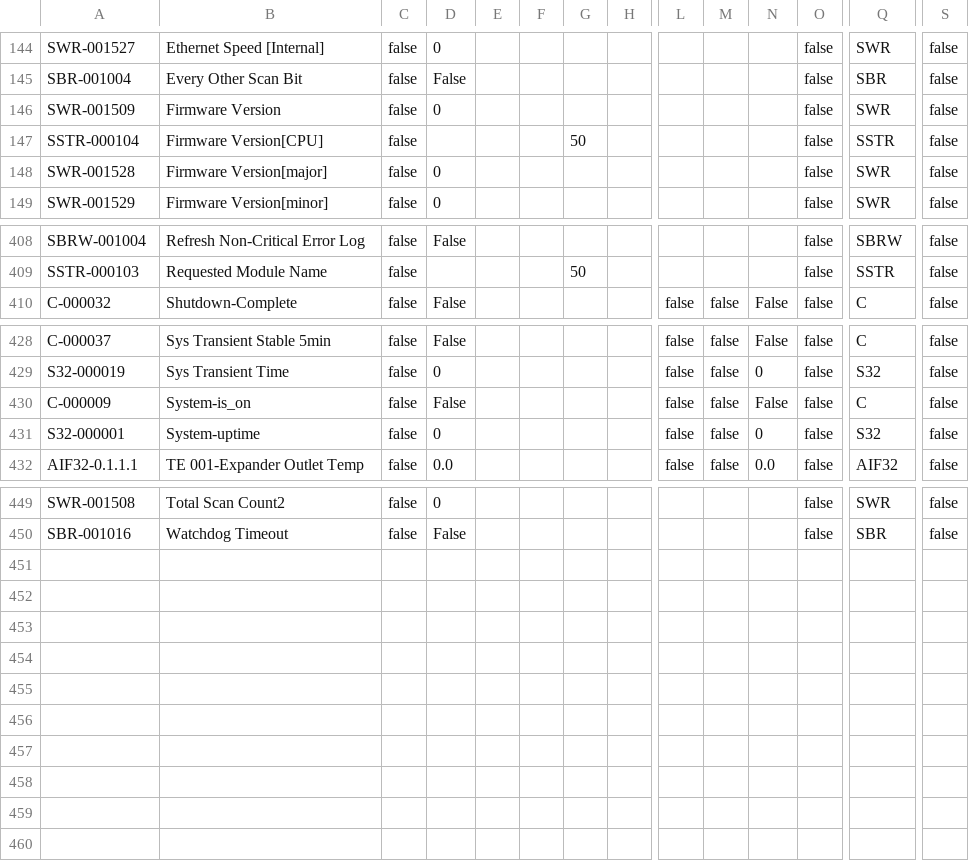
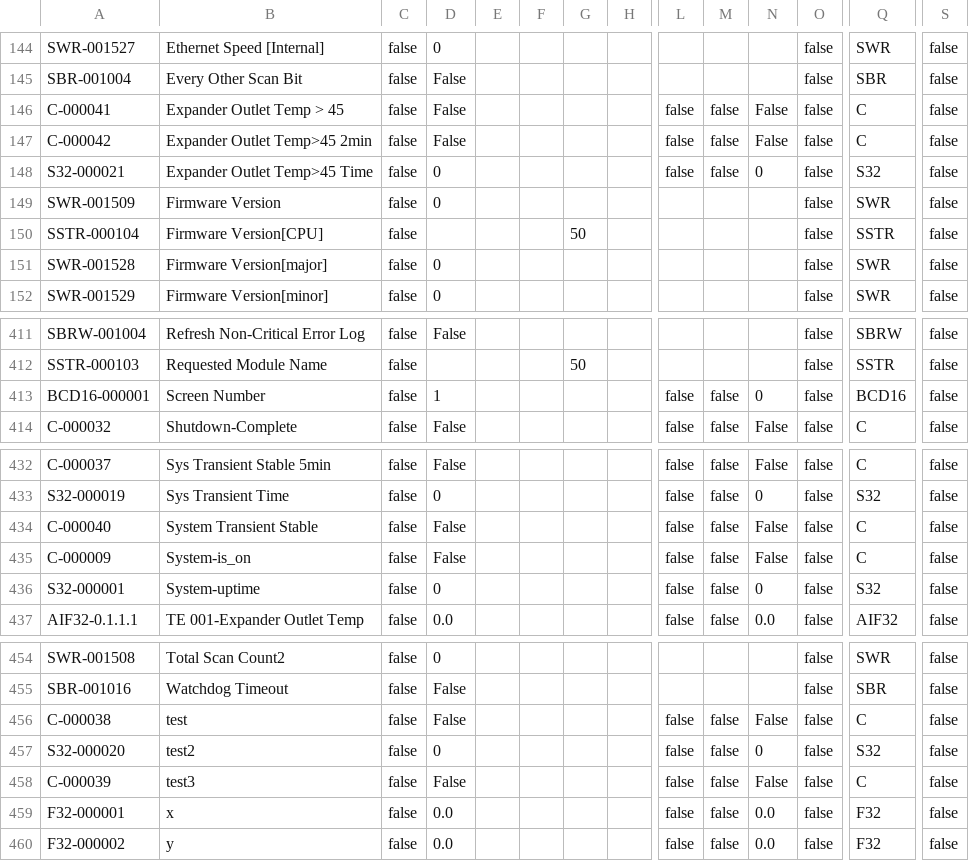
Before and after one commit to tuxx0rz/PLC-St-Louis, a CSV file: STLPJ1_Extended.csv, drawn as a sheet; only a part is shown, gaps mark what is left out; rows hold the shown columns only; the diff names each change by its address in the sheet, - before the commit and + after, or states it on an @@ line.

```diff
--- a/STLPJ1_Extended.csv
+++ b/STLPJ1_Extended.csv
+row 146: C-000041 | Expander Outlet Temp > 45 | false | False |  |  |  |  | false | false | False | false | C | false
+row 147: C-000042 | Expander Outlet Temp>45 2min | false | False |  |  |  |  | false | false | False | false | C | false
+row 148: S32-000021 | Expander Outlet Temp>45 Time | false | 0 |  |  |  |  | false | false | 0 | false | S32 | false
+row 413: BCD16-000001 | Screen Number | false | 1 |  |  |  |  | false | false | 0 | false | BCD16 | false
+row 434: C-000040 | System Transient Stable | false | False |  |  |  |  | false | false | False | false | C | false
+row 456: C-000038 | test | false | False |  |  |  |  | false | false | False | false | C | false
+row 457: S32-000020 | test2 | false | 0 |  |  |  |  | false | false | 0 | false | S32 | false
+row 458: C-000039 | test3 | false | False |  |  |  |  | false | false | False | false | C | false
+row 459: F32-000001 | x | false | 0.0 |  |  |  |  | false | false | 0.0 | false | F32 | false
+row 460: F32-000002 | y | false | 0.0 |  |  |  |  | false | false | 0.0 | false | F32 | false
```
Also changed, not shown: STLPJ1_Basic.csv, 1 other file.
